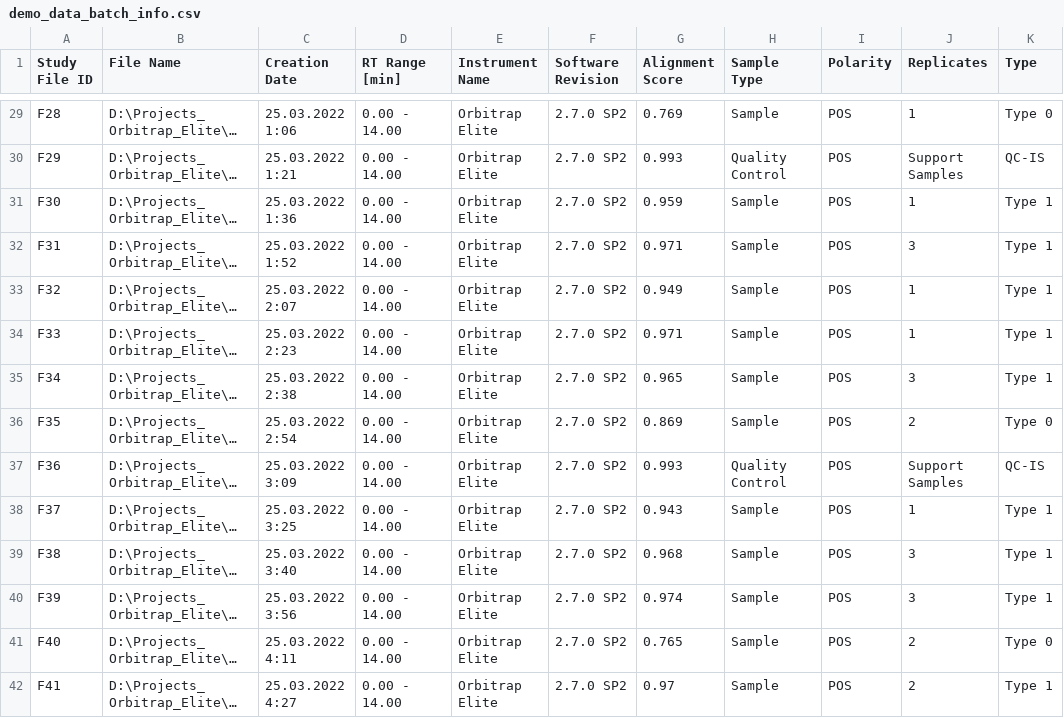
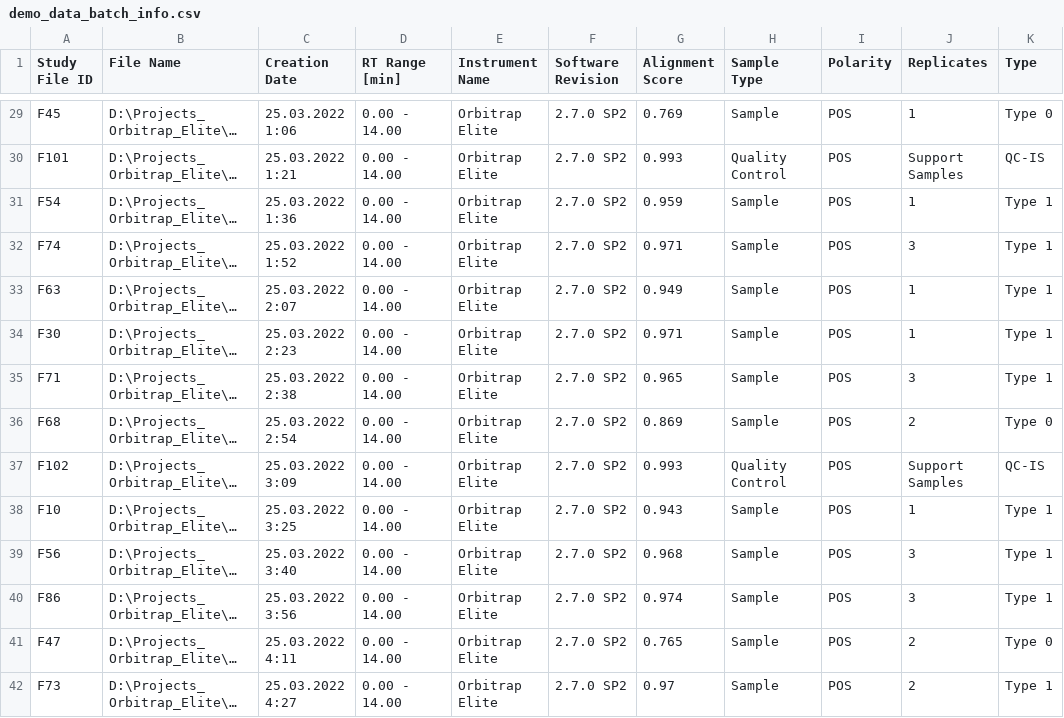
Before and after one commit to Najlaron/PySPRESSO, a CSV file: demo_data_batch_info.csv, drawn as a sheet; only a part is shown, gaps mark what is left out; long unchanged cells end in …; the diff covers the shown part only; the diff names each change by its address in the sheet, - before the commit and + after, or states it on an @@ line.

```diff
--- a/demo_data_batch_info.csv
+++ b/demo_data_batch_info.csv
-A29 (Study File ID): F28
+A29 (Study File ID): F45
-A30 (Study File ID): F29
+A30 (Study File ID): F101
-A31 (Study File ID): F30
+A31 (Study File ID): F54
-A32 (Study File ID): F31
+A32 (Study File ID): F74
-A33 (Study File ID): F32
+A33 (Study File ID): F63
-A34 (Study File ID): F33
+A34 (Study File ID): F30
-A35 (Study File ID): F34
+A35 (Study File ID): F71
-A36 (Study File ID): F35
+A36 (Study File ID): F68
-A37 (Study File ID): F36
+A37 (Study File ID): F102
-A38 (Study File ID): F37
+A38 (Study File ID): F10
-A39 (Study File ID): F38
+A39 (Study File ID): F56
-A40 (Study File ID): F39
+A40 (Study File ID): F86
-A41 (Study File ID): F40
+A41 (Study File ID): F47
-A42 (Study File ID): F41
+A42 (Study File ID): F73
```
Also changed, not shown: 76 edited cells elsewhere in this file.
